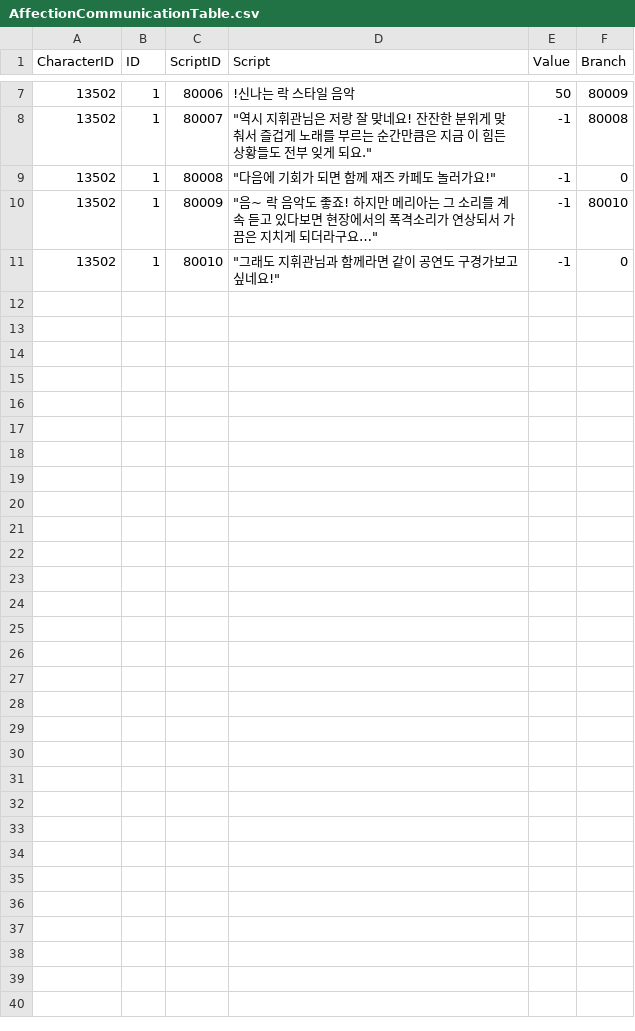
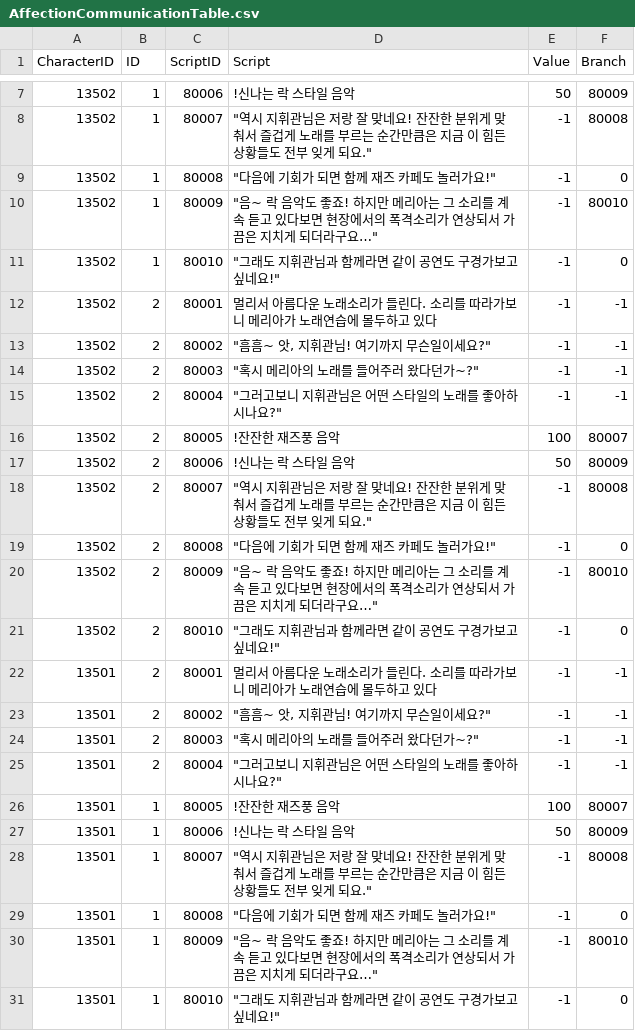
Before and after one commit to rockdo4/UNITY_ProjectMEKA, a CSV file: UNITY_ProjectMEKA/Assets/Resources/Table/AffectionCommunicationTable.csv, drawn as a sheet; only a part is shown, gaps mark what is left out.

```diff
--- a/UNITY_ProjectMEKA/Assets/Resources/Table/AffectionCommunicationTable.csv
+++ b/UNITY_ProjectMEKA/Assets/Resources/Table/AffectionCommunicationTable.csv
@@ -11 +11,21 @@ CharacterID,ID,ScriptID,Script,Value,Branch
 13502,1,80010,"""그래도 지휘관님과 함께라면 같이 공연도 구경가보고 싶네요!""",-1,0
+13502,2,80001,멀리서 아름다운 노래소리가 들린다. 소리를 따라가보니 메리아가 노래연습에 몰두하고 있다,-1,-1
+13502,2,80002,"""흠흠~ 앗, 지휘관님! 여기까지 무슨일이세요?""",-1,-1
+13502,2,80003,"""혹시 메리아의 노래를 들어주러 왔다던가~?""",-1,-1
+13502,2,80004,"""그러고보니 지휘관님은 어떤 스타일의 노래를 좋아하시나요?""",-1,-1
+13502,2,80005,!잔잔한 재즈풍 음악,100,80007
+13502,2,80006,!신나는 락 스타일 음악,50,80009
+13502,2,80007,"""역시 지휘관님은 저랑 잘 맞네요! 잔잔한 분위게 맞춰서 즐겁게 노래를 부르는 순간만큼은 지금 이 힘든 상황들도 전부 잊게 되요.""",-1,80008
+13502,2,80008,"""다음에 기회가 되면 함께 재즈 카페도 놀러가요!""",-1,0
+13502,2,80009,"""음~ 락 음악도 좋죠! 하지만 메리아는 그 소리를 계속 듣고 있다보면 현장에서의 폭격소리가 연상되서 가끔은 지치게 되더라구요…""",-1,80010
+13502,2,80010,"""그래도 지휘관님과 함께라면 같이 공연도 구경가보고 싶네요!""",-1,0
+13501,2,80001,멀리서 아름다운 노래소리가 들린다. 소리를 따라가보니 메리아가 노래연습에 몰두하고 있다,-1,-1
+13501,2,80002,"""흠흠~ 앗, 지휘관님! 여기까지 무슨일이세요?""",-1,-1
+13501,2,80003,"""혹시 메리아의 노래를 들어주러 왔다던가~?""",-1,-1
+13501,2,80004,"""그러고보니 지휘관님은 어떤 스타일의 노래를 좋아하시나요?""",-1,-1
+13501,1,80005,!잔잔한 재즈풍 음악,100,80007
+13501,1,80006,!신나는 락 스타일 음악,50,80009
+13501,1,80007,"""역시 지휘관님은 저랑 잘 맞네요! 잔잔한 분위게 맞춰서 즐겁게 노래를 부르는 순간만큼은 지금 이 힘든 상황들도 전부 잊게 되요.""",-1,80008
+13501,1,80008,"""다음에 기회가 되면 함께 재즈 카페도 놀러가요!""",-1,0
+13501,1,80009,"""음~ 락 음악도 좋죠! 하지만 메리아는 그 소리를 계속 듣고 있다보면 현장에서의 폭격소리가 연상되서 가끔은 지치게 되더라구요…""",-1,80010
+13501,1,80010,"""그래도 지휘관님과 함께라면 같이 공연도 구경가보고 싶네요!""",-1,0
```
Also changed, not shown: 2 other files.
